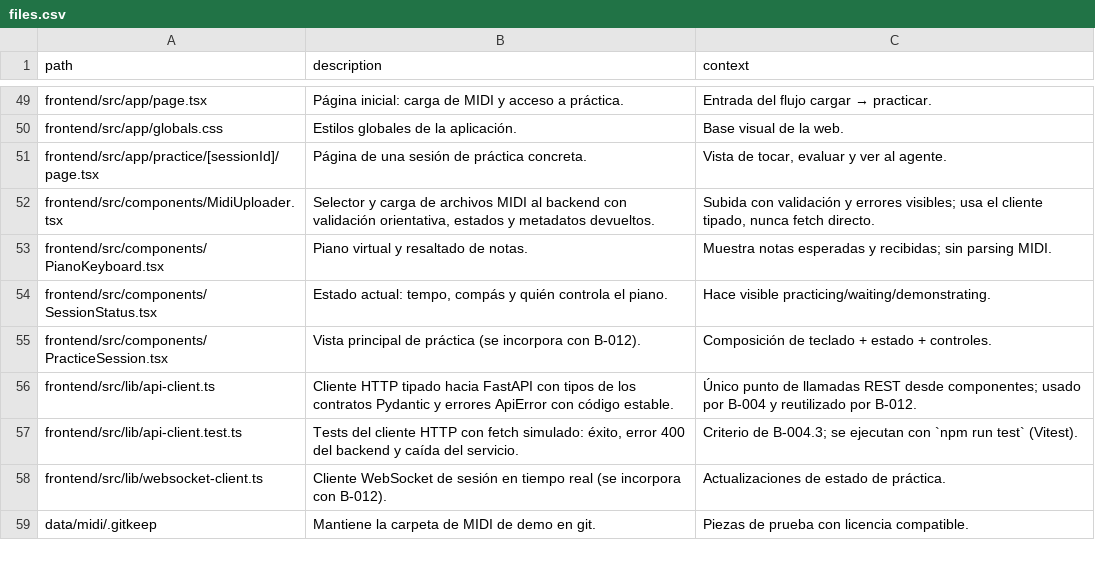
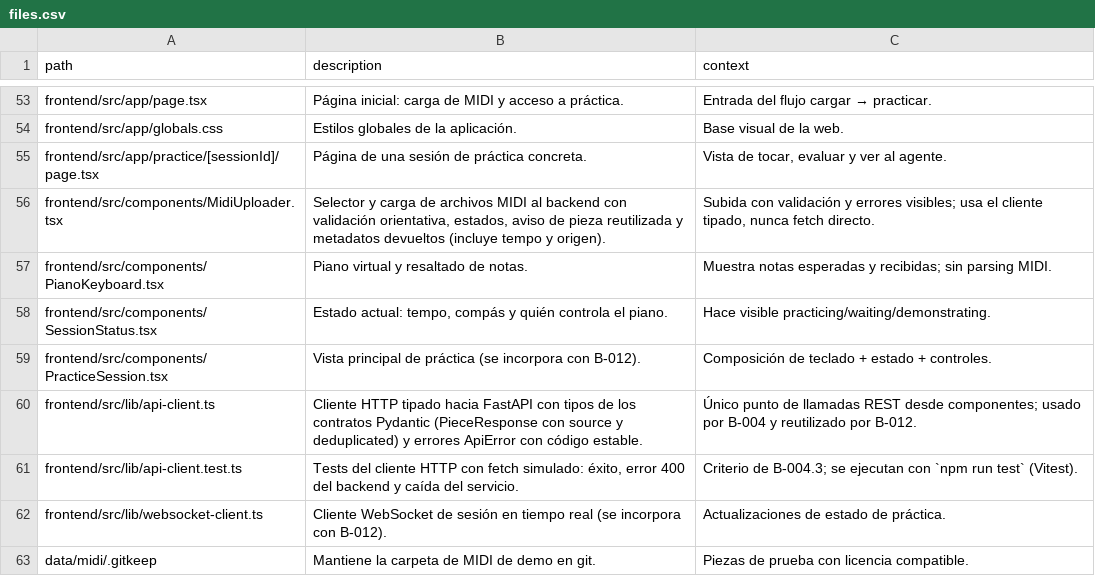
Before and after one commit to andrupax94/PianoMentor-IA, a CSV file: architecture/files.csv, drawn as a sheet; only a part is shown, gaps mark what is left out; the diff covers the shown part only.

Commit message:
feat(B-005.4,B-028): metadatos musicales en la carga y deduplicación por hash
B-005.4 - integrar el motor MIDI en POST /pieces:
- inspect_file rellena tracks, duración, tempo y notas en la respuesta y en SQLite.
- Un MIDI ilegible responde 400 con código estable y borra el archivo recién
  guardado para no dejar huérfanos (storage.delete()).
- Migración 0002: columna tempo.

B-028 - detectar duplicados y marcar procedencia:
- El contenido se identifica por SHA-256 antes de guardar nada; si el hash ya
  existe se devuelve la pieza existente (deduplicated: true) sin crear archivo
  ni fila. Migración 0003 con content_hash, source (corpus/upload) y owner_id.
- find_piece_by_hash prioriza el corpus ante empates.
- El catálogo calcula su hash y se marca source='corpus', de modo que subir un
  MIDI idéntico a uno del corpus devuelve su entrada con título y compositor.
- PieceResponse expone source y deduplicated; la web avisa de la pieza
  reutilizada, muestra el origen y pinta el tempo.
- Limpieza de 3 subidas antiguas duplicadas en data/piano_mentor.db.

Documentación y trazabilidad:
- Issues B-028 (#56) y B-029 (#57) creadas y añadidas al Project de GitHub.
- PLAN.md, files.csv y ARCHITECTURE.md actualizados.

96 tests de backend y 3 de frontend en verde.

```diff
--- a/architecture/files.csv
+++ b/architecture/files.csv
@@ -51,3 +55,3 @@ frontend/src/app/globals.css,"Estilos globales de la aplicación.","Base visual
 frontend/src/app/practice/[sessionId]/page.tsx,"Página de una sesión de práctica concreta.","Vista de tocar, evaluar y ver al agente."
-frontend/src/components/MidiUploader.tsx,"Selector y carga de archivos MIDI al backend con validación orientativa, estados y metadatos devueltos.","Subida con validación y errores visibles; usa el cliente tipado, nunca fetch directo."
+frontend/src/components/MidiUploader.tsx,"Selector y carga de archivos MIDI al backend con validación orientativa, estados, aviso de pieza reutilizada y metadatos devueltos (incluye tempo y origen).","Subida con validación y errores visibles; usa el cliente tipado, nunca fetch directo."
 frontend/src/components/PianoKeyboard.tsx,"Piano virtual y resaltado de notas.","Muestra notas esperadas y recibidas; sin parsing MIDI."
@@ -55,3 +59,3 @@ frontend/src/components/SessionStatus.tsx,"Estado actual: tempo, compás y quié
 frontend/src/components/PracticeSession.tsx,"Vista principal de práctica (se incorpora con B-012).","Composición de teclado + estado + controles."
-frontend/src/lib/api-client.ts,"Cliente HTTP tipado hacia FastAPI con tipos de los contratos Pydantic y errores ApiError con código estable.","Único punto de llamadas REST desde componentes; usado por B-004 y reutilizado por B-012."
+frontend/src/lib/api-client.ts,"Cliente HTTP tipado hacia FastAPI con tipos de los contratos Pydantic (PieceResponse con source y deduplicated) y errores ApiError con código estable.","Único punto de llamadas REST desde componentes; usado por B-004 y reutilizado por B-012."
 frontend/src/lib/api-client.test.ts,"Tests del cliente HTTP con fetch simulado: éxito, error 400 del backend y caída del servicio.","Criterio de B-004.3; se ejecutan con `npm run test` (Vitest)."
```
Also changed, not shown: 5 added rows and 8 edited cells elsewhere in this file, .github_projects/project-backlog.csv, 19 other files.
